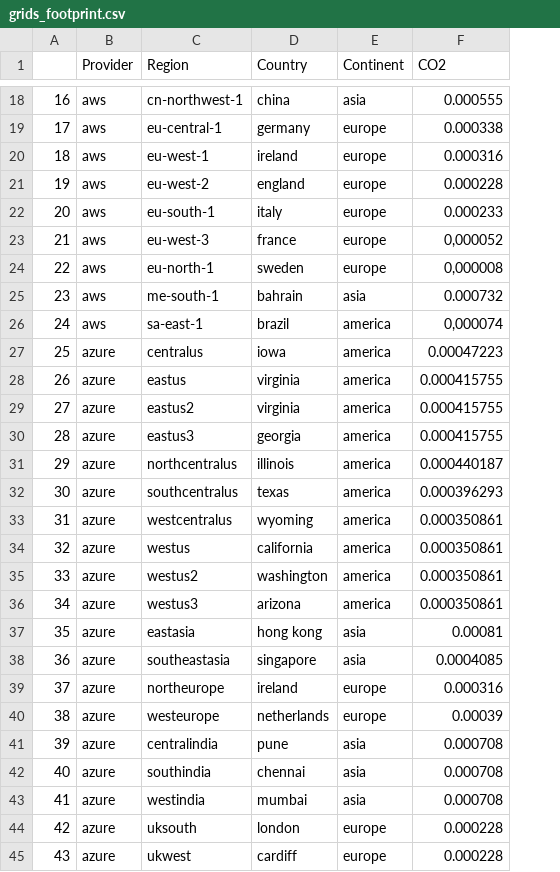
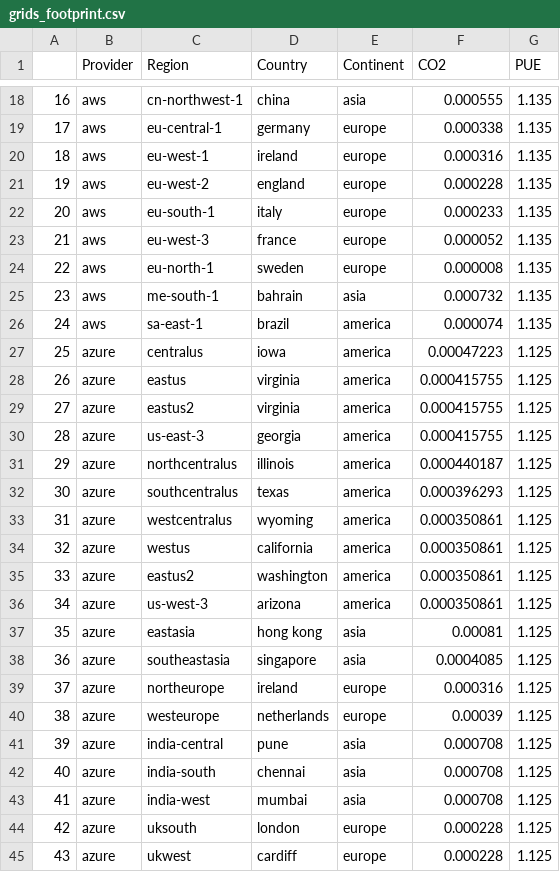
Before and after one commit to sepehrjavid/ecocloud, a CSV file: grids_footprint.csv, drawn as a sheet; only a part is shown, gaps mark what is left out; the diff covers the shown part only; the diff names each change by its address in the sheet, - before the commit and + after, or states it on an @@ line.

```diff
--- a/grids_footprint.csv
+++ b/grids_footprint.csv
+column G (PUE), rows 18-45: 1.135 | 1.135 | 1.135 | 1.135 | 1.135 | 1.135 | 1.135 | 1.135 | 1.135 | 1.125 | 1.125 | 1.125 | 1.125 | 1.125 | 1.125 | 1.125 | 1.125 | 1.125 | 1.125 | 1.125 | 1.125 | 1.125 | 1.125 | 1.125 | 1.125 | 1.125 | 1.125 | 1.125
-F23 (CO2): 0,000052
+F23 (CO2): 0.000052
-F24 (CO2): 0,000008
+F24 (CO2): 0.000008
-F26 (CO2): 0,000074
+F26 (CO2): 0.000074
-C30 (Region): eastus3
+C30 (Region): us-east-3
-C35 (Region): westus2
+C35 (Region): eastus2
-C36 (Region): westus3
+C36 (Region): us-west-3
-C41 (Region): centralindia
+C41 (Region): india-central
-C42 (Region): southindia
+C42 (Region): india-south
-C43 (Region): westindia
+C43 (Region): india-west
```
Also changed, not shown: 3 added rows and 1 edited cell elsewhere in this file, 7 other files.
